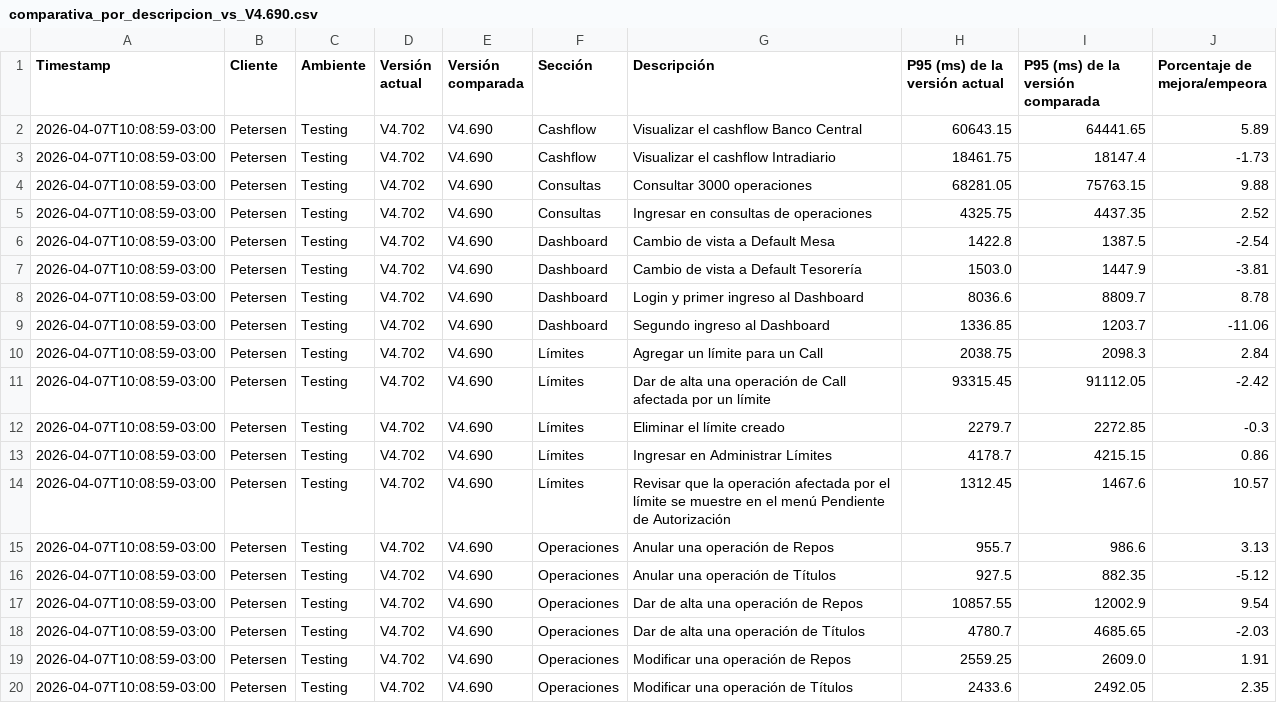
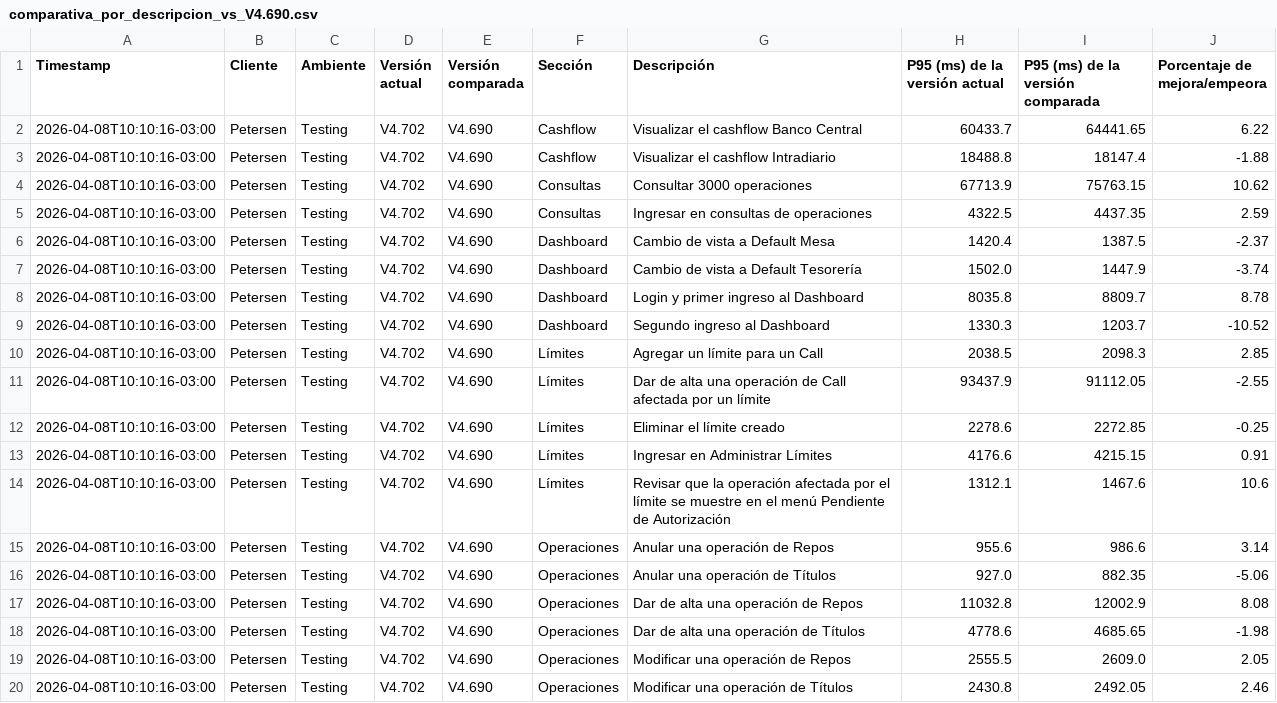
Before and after one commit to chbazan/tr_cypress_reports, a CSV file: Testing/Petersen/V4.702/comparativa_por_descripcion_vs_V4.690.csv, drawn as a sheet.

```diff
--- a/Testing/Petersen/V4.702/comparativa_por_descripcion_vs_V4.690.csv
+++ b/Testing/Petersen/V4.702/comparativa_por_descripcion_vs_V4.690.csv
@@ -1,20 +1,20 @@
 Timestamp,Cliente,Ambiente,Versión actual,Versión comparada,Sección,Descripción,P95 (ms) de la versión actual,P95 (ms) de la versión comparada,Porcentaje de mejora/empeora
-2026-04-07T10:08:59-03:00,Petersen,Testing,V4.702,V4.690,Cashflow,Visualizar el cashflow Banco Central,60643.15,64441.65,5.89
-2026-04-07T10:08:59-03:00,Petersen,Testing,V4.702,V4.690,Cashflow,Visualizar el cashflow Intradiario,18461.75,18147.4,-1.73
-2026-04-07T10:08:59-03:00,Petersen,Testing,V4.702,V4.690,Consultas,Consultar 3000 operaciones,68281.05,75763.15,9.88
-2026-04-07T10:08:59-03:00,Petersen,Testing,V4.702,V4.690,Consultas,Ingresar en consultas de operaciones,4325.75,4437.35,2.52
-2026-04-07T10:08:59-03:00,Petersen,Testing,V4.702,V4.690,Dashboard,Cambio de vista a Default Mesa,1422.8,1387.5,-2.54
-2026-04-07T10:08:59-03:00,Petersen,Testing,V4.702,V4.690,Dashboard,Cambio de vista a Default Tesorería,1503.0,1447.9,-3.81
-2026-04-07T10:08:59-03:00,Petersen,Testing,V4.702,V4.690,Dashboard,Login y primer ingreso al Dashboard,8036.6,8809.7,8.78
-2026-04-07T10:08:59-03:00,Petersen,Testing,V4.702,V4.690,Dashboard,Segundo ingreso al Dashboard,1336.85,1203.7,-11.06
-2026-04-07T10:08:59-03:00,Petersen,Testing,V4.702,V4.690,Límites,Agregar un límite para un Call,2038.75,2098.3,2.84
-2026-04-07T10:08:59-03:00,Petersen,Testing,V4.702,V4.690,Límites,Dar de alta una operación de Call afectada por un límite,93315.45,91112.05,-2.42
-2026-04-07T10:08:59-03:00,Petersen,Testing,V4.702,V4.690,Límites,Eliminar el límite creado,2279.7,2272.85,-0.3
-2026-04-07T10:08:59-03:00,Petersen,Testing,V4.702,V4.690,Límites,Ingresar en Administrar Límites,4178.7,4215.15,0.86
-2026-04-07T10:08:59-03:00,Petersen,Testing,V4.702,V4.690,Límites,Revisar que la operación afectada por el límite se muestre en el menú Pendiente de Autorización,1312.45,1467.6,10.57
-2026-04-07T10:08:59-03:00,Petersen,Testing,V4.702,V4.690,Operaciones,Anular una operación de Repos,955.7,986.6,3.13
-2026-04-07T10:08:59-03:00,Petersen,Testing,V4.702,V4.690,Operaciones,Anular una operación de Títulos,927.5,882.35,-5.12
-2026-04-07T10:08:59-03:00,Petersen,Testing,V4.702,V4.690,Operaciones,Dar de alta una operación de Repos,10857.55,12002.9,9.54
-2026-04-07T10:08:59-03:00,Petersen,Testing,V4.702,V4.690,Operaciones,Dar de alta una operación de Títulos,4780.7,4685.65,-2.03
-2026-04-07T10:08:59-03:00,Petersen,Testing,V4.702,V4.690,Operaciones,Modificar una operación de Repos,2559.25,2609.0,1.91
-2026-04-07T10:08:59-03:00,Petersen,Testing,V4.702,V4.690,Operaciones,Modificar una operación de Títulos,2433.6,2492.05,2.35
+2026-04-08T10:10:16-03:00,Petersen,Testing,V4.702,V4.690,Cashflow,Visualizar el cashflow Banco Central,60433.7,64441.65,6.22
+2026-04-08T10:10:16-03:00,Petersen,Testing,V4.702,V4.690,Cashflow,Visualizar el cashflow Intradiario,18488.8,18147.4,-1.88
+2026-04-08T10:10:16-03:00,Petersen,Testing,V4.702,V4.690,Consultas,Consultar 3000 operaciones,67713.9,75763.15,10.62
+2026-04-08T10:10:16-03:00,Petersen,Testing,V4.702,V4.690,Consultas,Ingresar en consultas de operaciones,4322.5,4437.35,2.59
+2026-04-08T10:10:16-03:00,Petersen,Testing,V4.702,V4.690,Dashboard,Cambio de vista a Default Mesa,1420.4,1387.5,-2.37
+2026-04-08T10:10:16-03:00,Petersen,Testing,V4.702,V4.690,Dashboard,Cambio de vista a Default Tesorería,1502.0,1447.9,-3.74
+2026-04-08T10:10:16-03:00,Petersen,Testing,V4.702,V4.690,Dashboard,Login y primer ingreso al Dashboard,8035.8,8809.7,8.78
+2026-04-08T10:10:16-03:00,Petersen,Testing,V4.702,V4.690,Dashboard,Segundo ingreso al Dashboard,1330.3,1203.7,-10.52
+2026-04-08T10:10:16-03:00,Petersen,Testing,V4.702,V4.690,Límites,Agregar un límite para un Call,2038.5,2098.3,2.85
+2026-04-08T10:10:16-03:00,Petersen,Testing,V4.702,V4.690,Límites,Dar de alta una operación de Call afectada por un límite,93437.9,91112.05,-2.55
+2026-04-08T10:10:16-03:00,Petersen,Testing,V4.702,V4.690,Límites,Eliminar el límite creado,2278.6,2272.85,-0.25
+2026-04-08T10:10:16-03:00,Petersen,Testing,V4.702,V4.690,Límites,Ingresar en Administrar Límites,4176.6,4215.15,0.91
+2026-04-08T10:10:16-03:00,Petersen,Testing,V4.702,V4.690,Límites,Revisar que la operación afectada por el límite se muestre en el menú Pendiente de Autorización,1312.1,1467.6,10.6
+2026-04-08T10:10:16-03:00,Petersen,Testing,V4.702,V4.690,Operaciones,Anular una operación de Repos,955.6,986.6,3.14
+2026-04-08T10:10:16-03:00,Petersen,Testing,V4.702,V4.690,Operaciones,Anular una operación de Títulos,927.0,882.35,-5.06
+2026-04-08T10:10:16-03:00,Petersen,Testing,V4.702,V4.690,Operaciones,Dar de alta una operación de Repos,11032.8,12002.9,8.08
+2026-04-08T10:10:16-03:00,Petersen,Testing,V4.702,V4.690,Operaciones,Dar de alta una operación de Títulos,4778.6,4685.65,-1.98
+2026-04-08T10:10:16-03:00,Petersen,Testing,V4.702,V4.690,Operaciones,Modificar una operación de Repos,2555.5,2609.0,2.05
+2026-04-08T10:10:16-03:00,Petersen,Testing,V4.702,V4.690,Operaciones,Modificar una operación de Títulos,2430.8,2492.05,2.46
```
Also changed, not shown: Testing/Petersen/V4.702/comparativa_historica_por_descripcion.csv, Testing/Petersen/V4.702/comparativa_por_seccion_vs_V4.690.csv, 7 other files.
